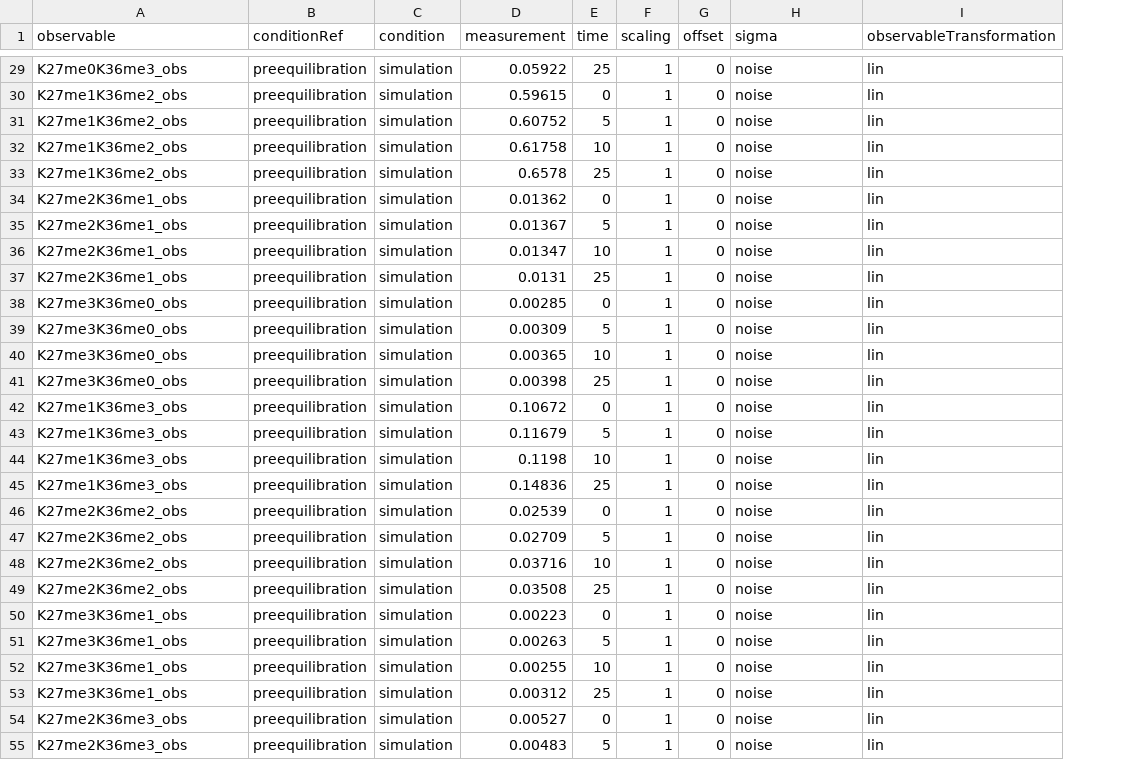
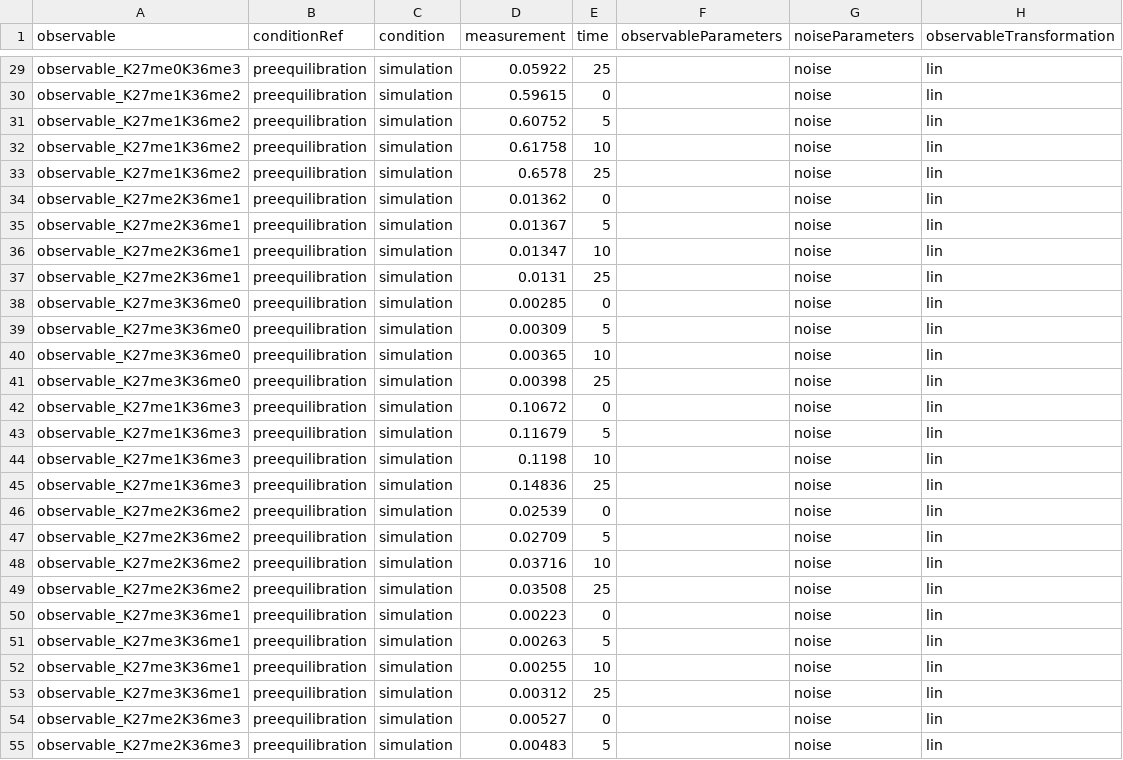
Before and after one commit to erikadudki/Benchmark-Models, a TSV file: hackathon_contributions_new_data_format/Zheng_PNAS2012/measurementData_Zheng_PNAS2012.tsv, drawn as a sheet; only a part is shown, gaps mark what is left out; removed rows and columns are numbered as before the commit, all else as after; the diff covers the shown part only; the diff names each change by its address in the sheet, - before the commit and + after, or states it on an @@ line.

```diff
--- a/hackathon_contributions_new_data_format/Zheng_PNAS2012/measurementData_Zheng_PNAS2012.tsv
+++ b/hackathon_contributions_new_data_format/Zheng_PNAS2012/measurementData_Zheng_PNAS2012.tsv
-column F (scaling), rows 29-55: all 1
-column G (offset), rows 29-55: all 0
+column F (observableParameters), empty
-G1: sigma
+G1: noiseParameters
-A29 (observable): K27me0K36me3_obs
+A29 (observable): observable_K27me0K36me3
-A30:A33 (observable): K27me1K36me2_obs
+A30:A33 (observable): observable_K27me1K36me2
-A34:A37 (observable): K27me2K36me1_obs
+A34:A37 (observable): observable_K27me2K36me1
-A38:A41 (observable): K27me3K36me0_obs
+A38:A41 (observable): observable_K27me3K36me0
-A42:A45 (observable): K27me1K36me3_obs
+A42:A45 (observable): observable_K27me1K36me3
-A46:A49 (observable): K27me2K36me2_obs
+A46:A49 (observable): observable_K27me2K36me2
-A50:A53 (observable): K27me3K36me1_obs
+A50:A53 (observable): observable_K27me3K36me1
-A54:A55 (observable): K27me2K36me3_obs
+A54:A55 (observable): observable_K27me2K36me3
```
Also changed, not shown: 33 edited cells elsewhere in this file, 2 other files.
